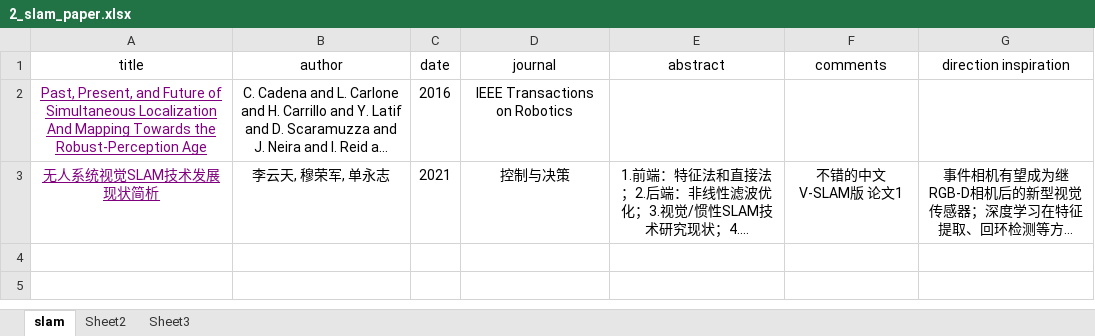
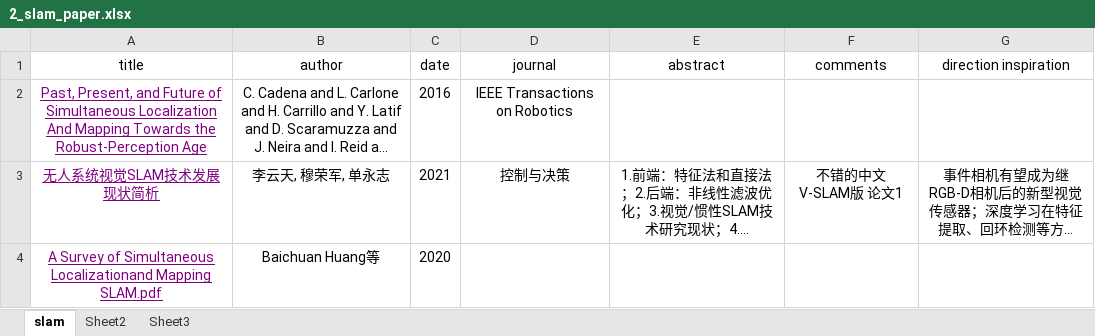
Before and after one commit to silencht/Note, an Excel workbook: Slam/2_slam_paper.xlsx, sheet slam, drawn as a sheet; long unchanged cells end in …; values as stored, in another font and other column widths than the file's, no borders; the diff names each change by its address in the sheet, - before the commit and + after, or states it on an @@ line.

Commit message:
2021-4-1 p.m. slam learn

```diff
--- a/Slam/2_slam_paper.xlsx (sheet slam)
+++ b/Slam/2_slam_paper.xlsx (sheet slam)
+row 4: A Survey of Simultaneous Localizationand Mapping SLAM.pdf | Baichuan Huang等 | 2020
```
Also changed, not shown: 2 other files.
